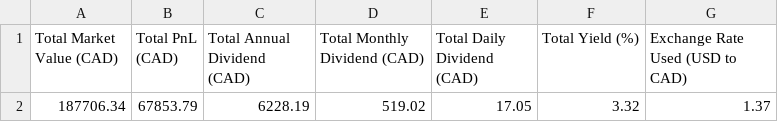
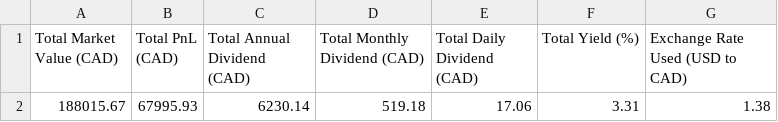
Before and after one commit to NoahCornish/investbrin, a CSV file: overall_summary.csv, drawn as a sheet; removed rows and columns are numbered as before the commit, all else as after; the diff names each change by its address in the sheet, - before the commit and + after, or states it on an @@ line.

```diff
--- a/overall_summary.csv
+++ b/overall_summary.csv
-row 2: 187706.34 | 67853.79 | 6228.19 | 519.02 | 17.05 | 3.32 | 1.37
+row 2: 188015.67 | 67995.93 | 6230.14 | 519.18 | 17.06 | 3.31 | 1.38
```
Also changed, not shown: portfolio_report.csv, 2 other files.
